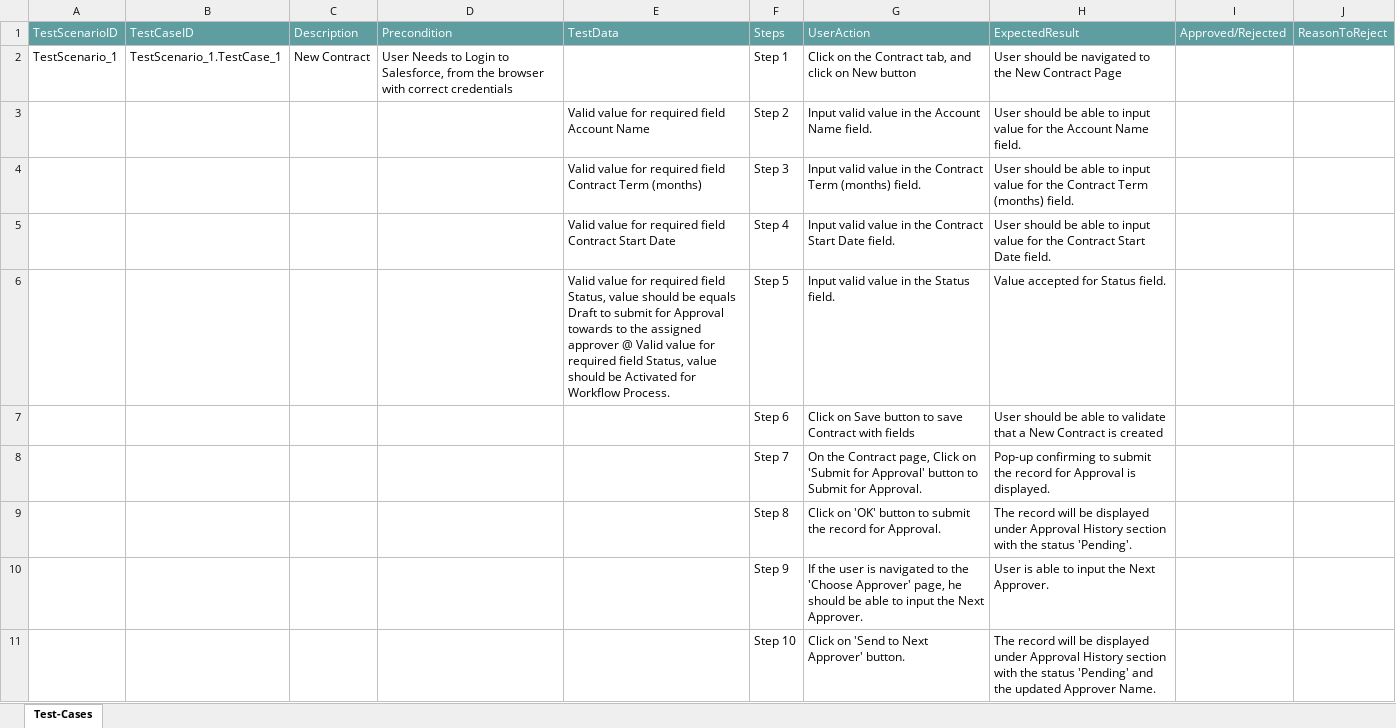
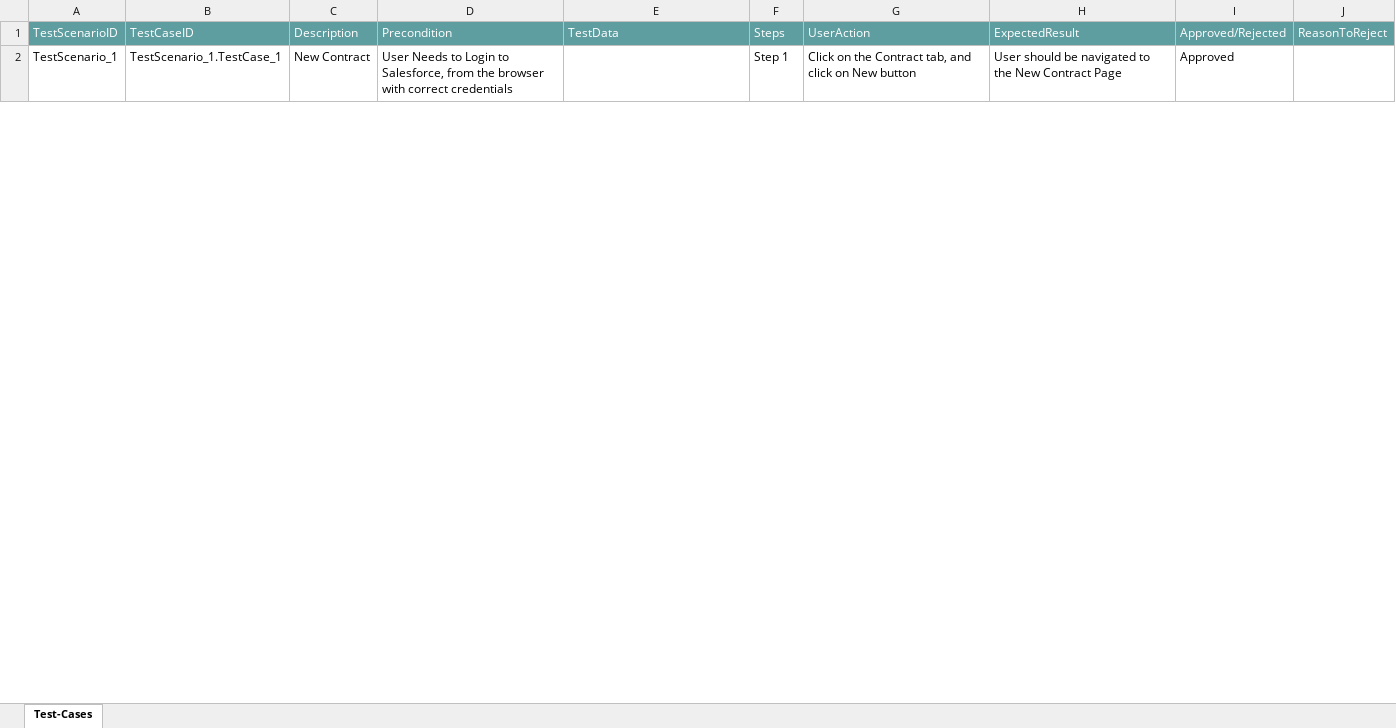
Before and after one commit to ShaikMohamedIrfan/Atifsnap02, an Excel workbook: Contract Approval 1.xlsx, sheet Test-Cases, drawn as a sheet; only a part is shown; values as stored, in another font and other column widths than the file's, no borders; table styles not drawn; the diff covers the shown part only; the diff names each change by its address in the sheet, - before the commit and + after, or states it on an @@ line.

Commit message:
Add files via upload

```diff
--- a/Contract Approval 1.xlsx (sheet Test-Cases)
+++ b/Contract Approval 1.xlsx (sheet Test-Cases)
-I2: (empty)
+I2: Approved
@@ row 3 hidden:  |  |  |  | Valid value for required field Account Name | Step 2 | Input valid value in the Account Name field. | User should be able to input value for the Account Name field. @@
@@ row 4 hidden:  |  |  |  | Valid value for required field Contract Term (months) | Step 3 | Input valid value in the Contract Term (months) field. | User should be able to input value for the Contract Term (months) field. @@
@@ row 5 hidden:  |  |  |  | Valid value for required field Contract Start Date | Step 4 | Input valid value in the Contract Start Date field. | User should be able to input value for the Contract Start Date field. @@
@@ row 6 hidden:  |  |  |  | Valid value for required field Status, value should be equals Draft to submit for Approval towards to the assigned approver @ Valid value for required field Status, value should be Activated for Workflow Process. | Step 5 | Input valid value in the Status field. | Value accepted for Status field. @@
@@ row 7 hidden:  |  |  |  |  | Step 6 | Click on Save button to save Contract with fields | User should be able to validate that a New Contract is created @@
@@ row 8 hidden:  |  |  |  |  | Step 7 | On the Contract page, Click on 'Submit for Approval' button to Submit for Approval. | Pop-up confirming to submit the record for Approval is displayed. @@
@@ row 9 hidden:  |  |  |  |  | Step 8 | Click on 'OK' button to submit the record for Approval. | The record will be displayed under Approval History section with the status 'Pending'. @@
@@ row 10 hidden:  |  |  |  |  | Step 9 | If the user is navigated to the 'Choose Approver' page, he should be able to input the Next Approver. | User is able to input the Next Approver. @@
@@ row 11 hidden:  |  |  |  |  | Step 10 | Click on 'Send to Next Approver' button. | The record will be displayed under Approval History section with the status 'Pending' and the updated Approver Name. @@
```
Also changed, not shown: 8 hidden or unhidden rows and 1 edited cell elsewhere in this sheet.
